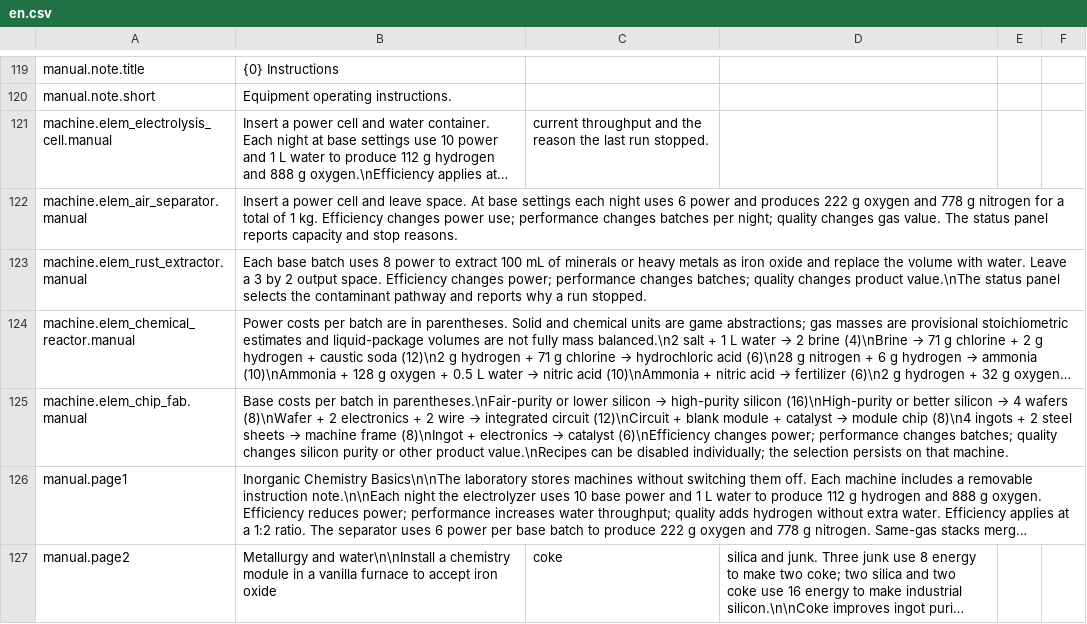
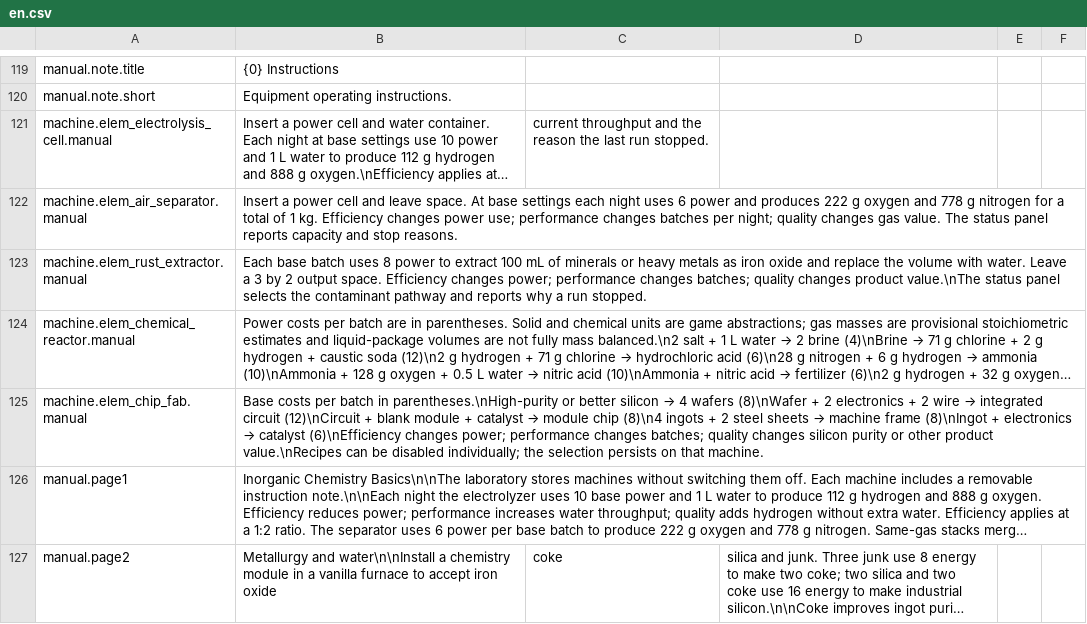
Before and after one commit to Nwflower/inorganic-chemistry, a CSV file: Localization/en.csv, drawn as a sheet; only a part is shown, gaps mark what is left out; long unchanged cells end in …; the diff covers the shown part only; the diff names each change by its address in the sheet, - before the commit and + after, or states it on an @@ line.

```diff
--- a/Localization/en.csv
+++ b/Localization/en.csv
@@ B125: …batch in parentheses.\nFair-purity or lower silicon → high-purity silicon (16)\nHigh-purity or better… → …batch in parentheses.\nHigh-purity or better… @@
```
Also changed, not shown: 2 added rows, 1 removed row and 11 edited cells elsewhere in this file, Localization/zh.csv, 20 other files.
